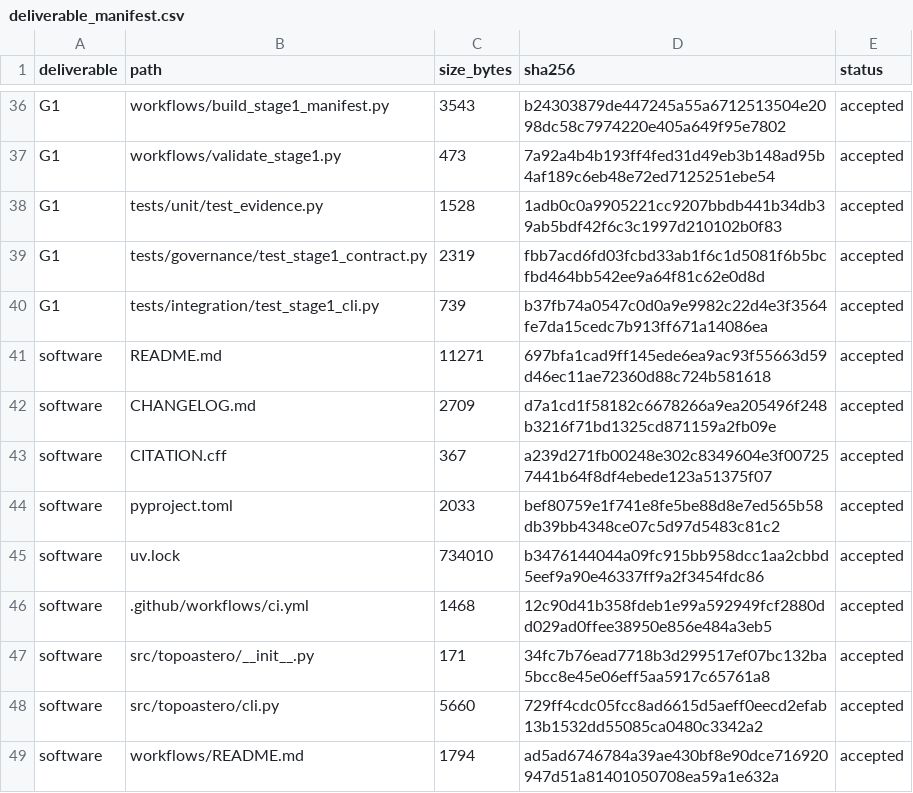
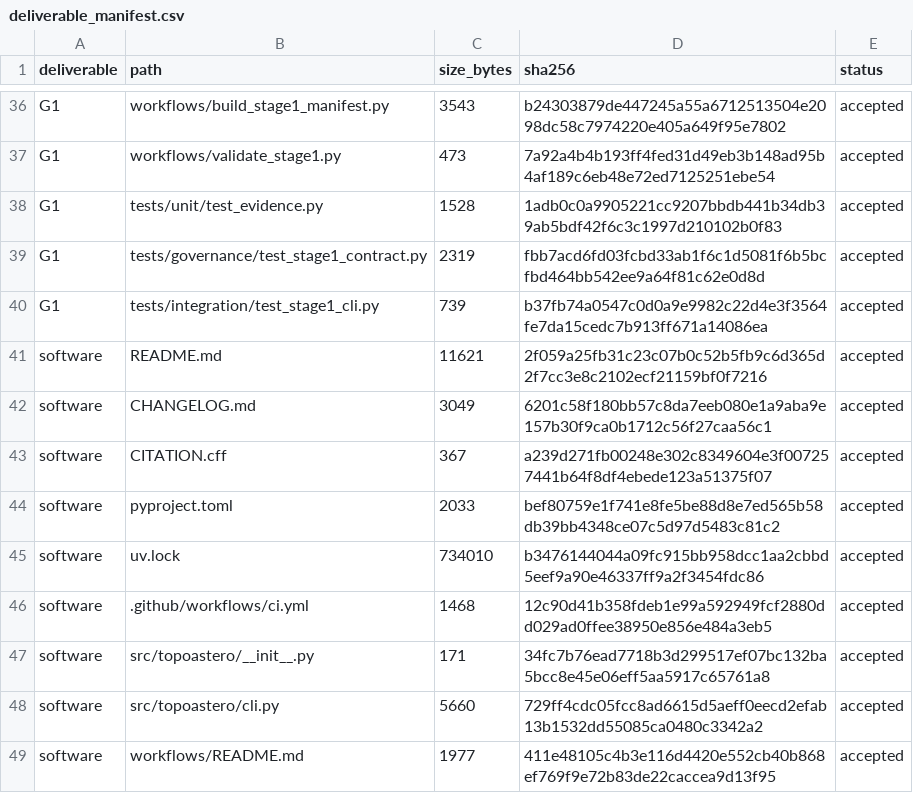
Before and after one commit to GabrielWendell/TopoAstero, a CSV file: reports/stage1/deliverable_manifest.csv, drawn as a sheet; only a part is shown, gaps mark what is left out.

```diff
--- a/reports/stage1/deliverable_manifest.csv
+++ b/reports/stage1/deliverable_manifest.csv
@@ -40,4 +40,4 @@ G1,tests/governance/test_stage1_contract.py,2319,fbb7acd6fd03fcbd33ab1f6c1d5081f
 G1,tests/integration/test_stage1_cli.py,739,b37fb74a0547c0d0a9e9982c22d4e3f3564fe7da15cedc7b913ff671a14086ea,accepted
-software,README.md,11271,697bfa1cad9ff145ede6ea9ac93f55663d59d46ec11ae72360d88c724b581618,accepted
-software,CHANGELOG.md,2709,d7a1cd1f58182c6678266a9ea205496f248b3216f71bd1325cd871159a2fb09e,accepted
+software,README.md,11621,2f059a25fb31c23c07b0c52b5fb9c6d365d2f7cc3e8c2102ecf21159bf0f7216,accepted
+software,CHANGELOG.md,3049,6201c58f180bb57c8da7eeb080e1a9aba9e157b30f9ca0b1712c56f27caa56c1,accepted
 software,CITATION.cff,367,a239d271fb00248e302c8349604e3f007257441b64f8df4ebede123a51375f07,accepted
@@ -48,2 +48,2 @@ software,src/topoastero/__init__.py,171,34fc7b76ead7718b3d299517ef07bc132ba5bcc8
 software,src/topoastero/cli.py,5660,729ff4cdc05fcc8ad6615d5aeff0eecd2efab13b1532dd55085ca0480c3342a2,accepted
-software,workflows/README.md,1794,ad5ad6746784a39ae430bf8e90dce716920947d51a81401050708ea59a1e632a,accepted
+software,workflows/README.md,1977,411e48105c4b3e116d4420e552cb40b868ef769f9e72b83de22caccea9d13f95,accepted
```
Also changed, not shown: registries/change_log.csv, reports/stage0/deliverable_manifest.csv, 31 other files.
